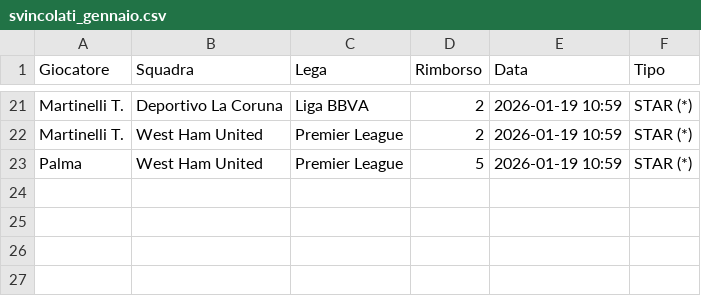
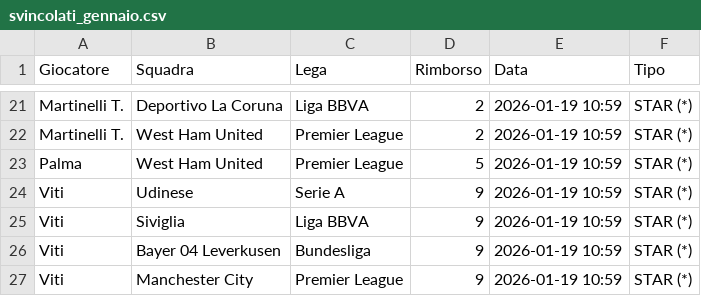
Before and after one commit to boo99ooq/LFM, a CSV file: svincolati_gennaio.csv, drawn as a sheet; only a part is shown, gaps mark what is left out.

Commit message:
Log Viti

```diff
--- a/svincolati_gennaio.csv
+++ b/svincolati_gennaio.csv
@@ -23 +23,5 @@ Martinelli T.,West Ham United,Premier League,2,2026-01-19 10:59,STAR (*)
 Palma,West Ham United,Premier League,5,2026-01-19 10:59,STAR (*)
+Viti,Udinese,Serie A,9,2026-01-19 10:59,STAR (*)
+Viti,Siviglia,Liga BBVA,9,2026-01-19 10:59,STAR (*)
+Viti,Bayer 04 Leverkusen,Bundesliga,9,2026-01-19 10:59,STAR (*)
+Viti,Manchester City,Premier League,9,2026-01-19 10:59,STAR (*)
```
